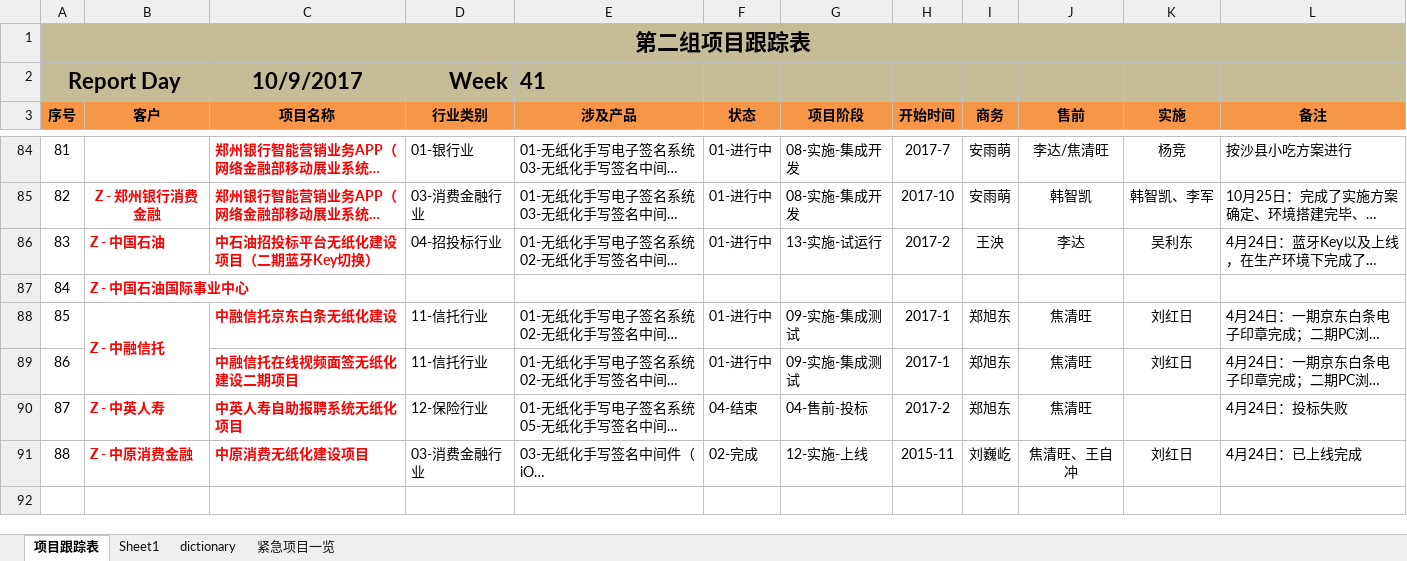
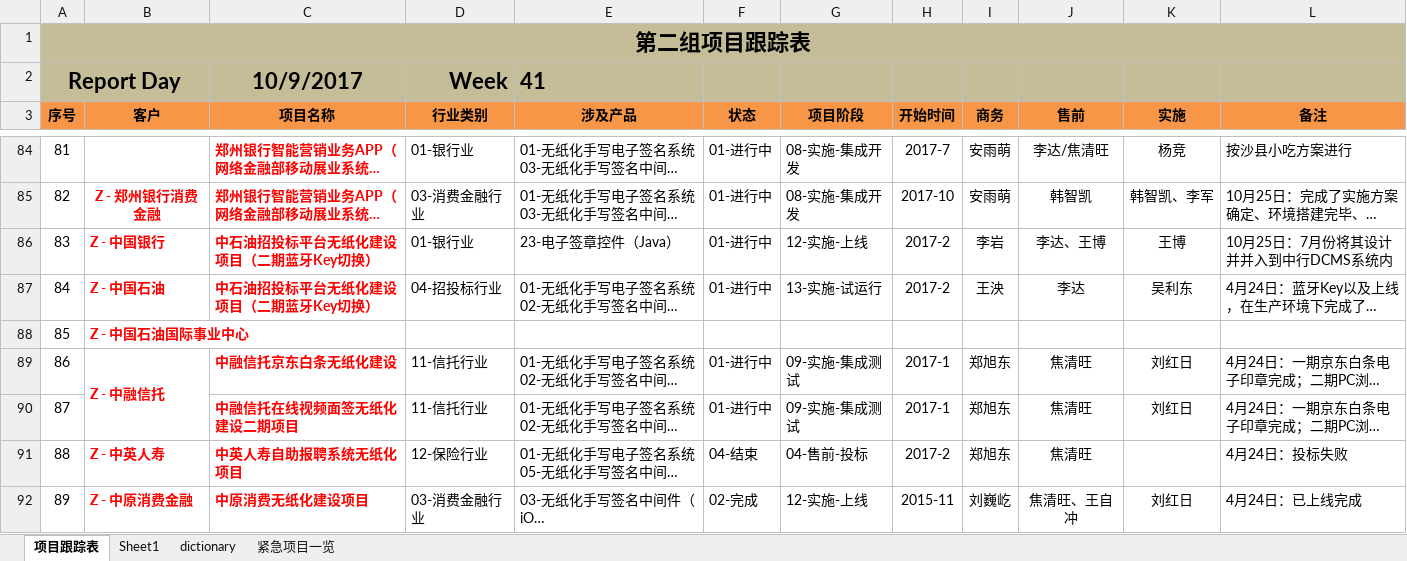
Before and after one commit to hongricfca/Project-Process-library, an Excel workbook: Projects Tracking/project-status-tracking - 2017.xlsm, sheet 项目跟踪表, drawn as a sheet; only a part is shown, gaps mark what is left out; long unchanged cells end in …; values as stored, in another font and other column widths than the file's, no borders; addresses are those after the commit; the diff names each change by its address in the sheet, - before the commit and + after, or states it on an @@ line.

Commit message:
update

```diff
--- a/Projects Tracking/project-status-tracking - 2017.xlsm (sheet 项目跟踪表)
+++ b/Projects Tracking/project-status-tracking - 2017.xlsm (sheet 项目跟踪表)
+row 86: 83 | Z - 中国银行 | 中石油招投标平台无纸化建设项目（二期蓝牙Key切换） | 01-银行业 | 23-电子签章控件（Java） | 01-进行中 | 12-实施-上线 | 2017-2 | 李岩 | 李达、王博 | 王博 | 10月25日：7月份将其设计并并入到中行DCMS系统内
-A87 (序号): 83
+A87 (序号): 84
-A88 (序号): 84
+A88 (序号): 85
-A89 (序号): 85
+A89 (序号): 86
-A90 (序号): 86
+A90 (序号): 87
-A91 (序号): 87
+A91 (序号): 88
-A92 (序号): 88
+A92 (序号): 89
```
Also changed, not shown: sheet dictionary.
